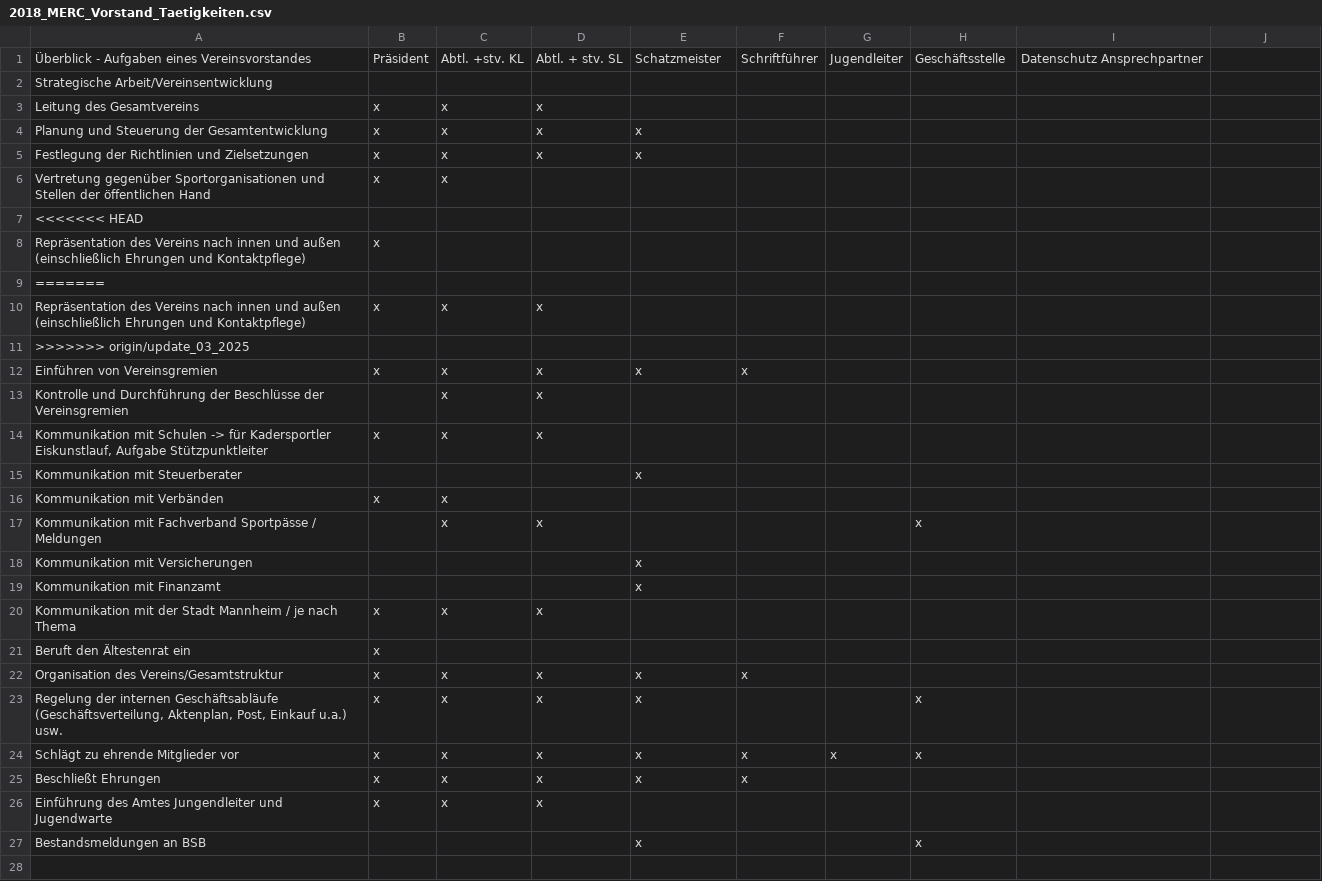
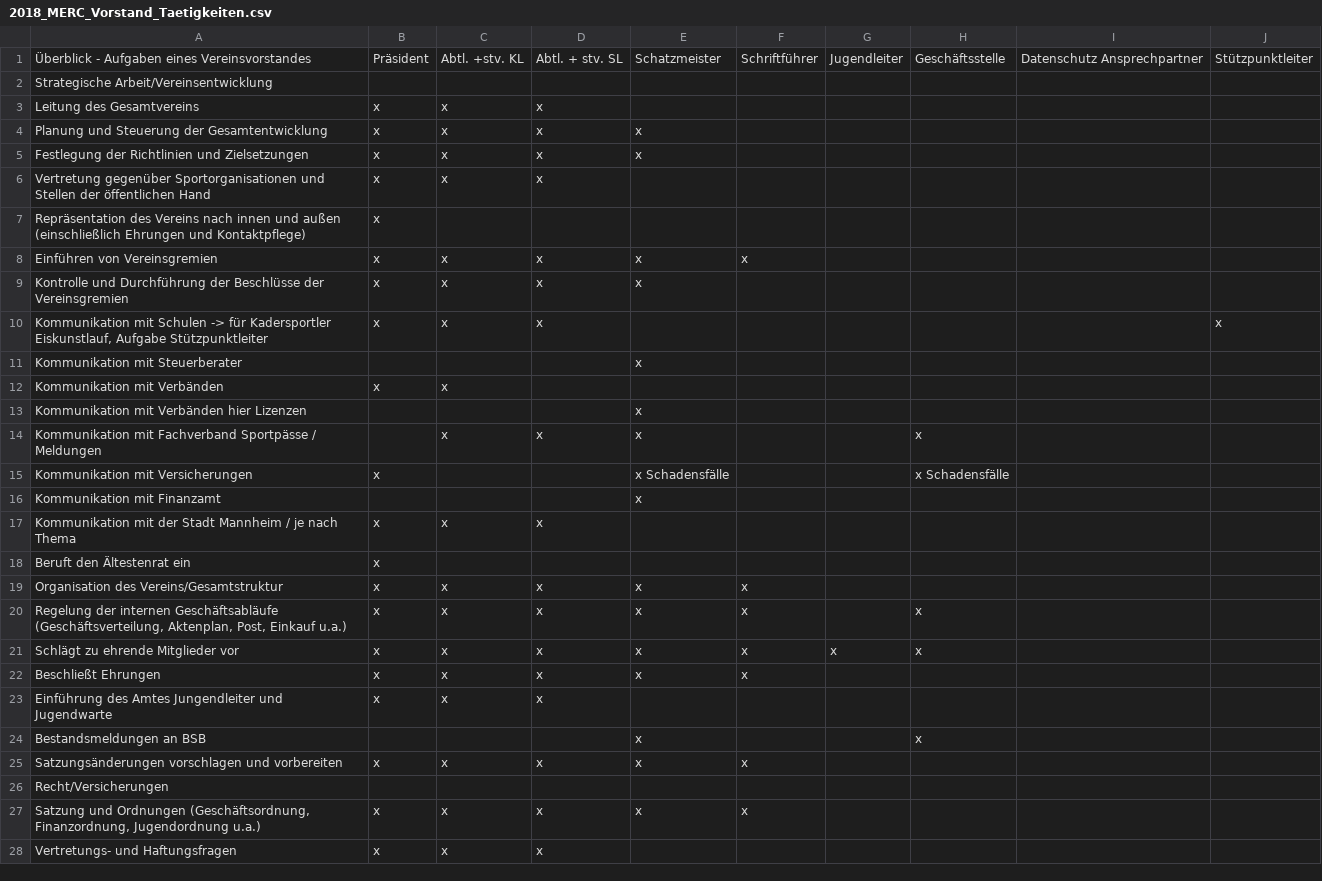
Before and after one commit to jacky-treehorn/merc_rollen_verantowrtung, a CSV file: 2018_MERC_Vorstand_Taetigkeiten.csv, drawn as a sheet; only a part is shown; the shorter side is filled out with more unchanged rows; removed rows and columns are numbered as before the commit, all else as after; the diff covers the shown part only; the diff names each change by its address in the sheet, - before the commit and + after, or states it on an @@ line.

Commit message:
First commit csv

```diff
--- a/2018_MERC_Vorstand_Taetigkeiten.csv
+++ b/2018_MERC_Vorstand_Taetigkeiten.csv
-J1: (empty)
+J1: Stützpunktleiter
-D6: (empty)
+D6: x
-row 7: <<<<<<< HEAD
-row 9: =======
-row 10: Repräsentation des Vereins nach innen und außen (einschließlich Ehrungen und Kontaktpflege) | x | x | x
-row 11: >>>>>>> origin/update_03_2025
-B9: (empty)
+B9: x
-E9: (empty)
+E9: x
-J10: (empty)
+J10: x
+row 13: Kommunikation mit Verbänden hier Lizenzen |  |  |  | x
-E14: (empty)
+E14: x
-B15: (empty)
+B15: x
-E15: x
+E15: x Schadensfälle
-H15: (empty)
+H15: x Schadensfälle
-A20: …Einkauf u.a.) usw.
+A20: …Einkauf u.a.)
-F20: (empty)
+F20: x
-row 25: (empty)
+row 25: Satzungsänderungen vorschlagen und vorbereiten | x | x | x | x | x
```
Also changed, not shown: 11 added rows, 20 removed rows and 38 edited cells elsewhere in this file.
